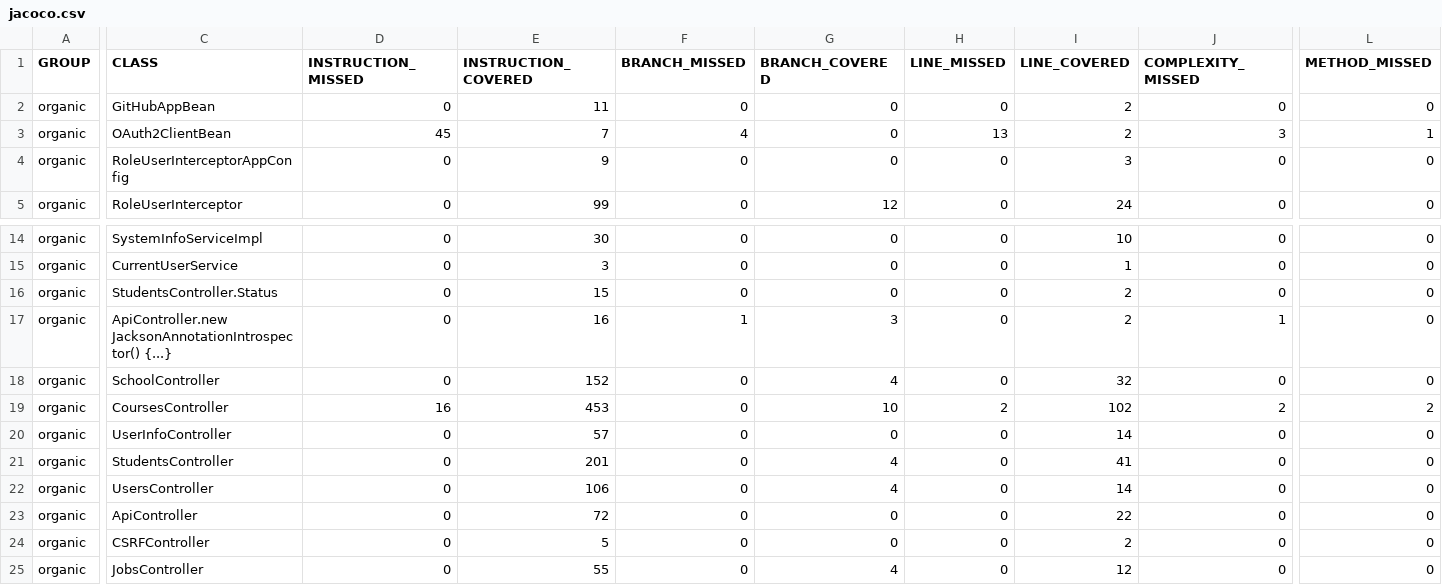
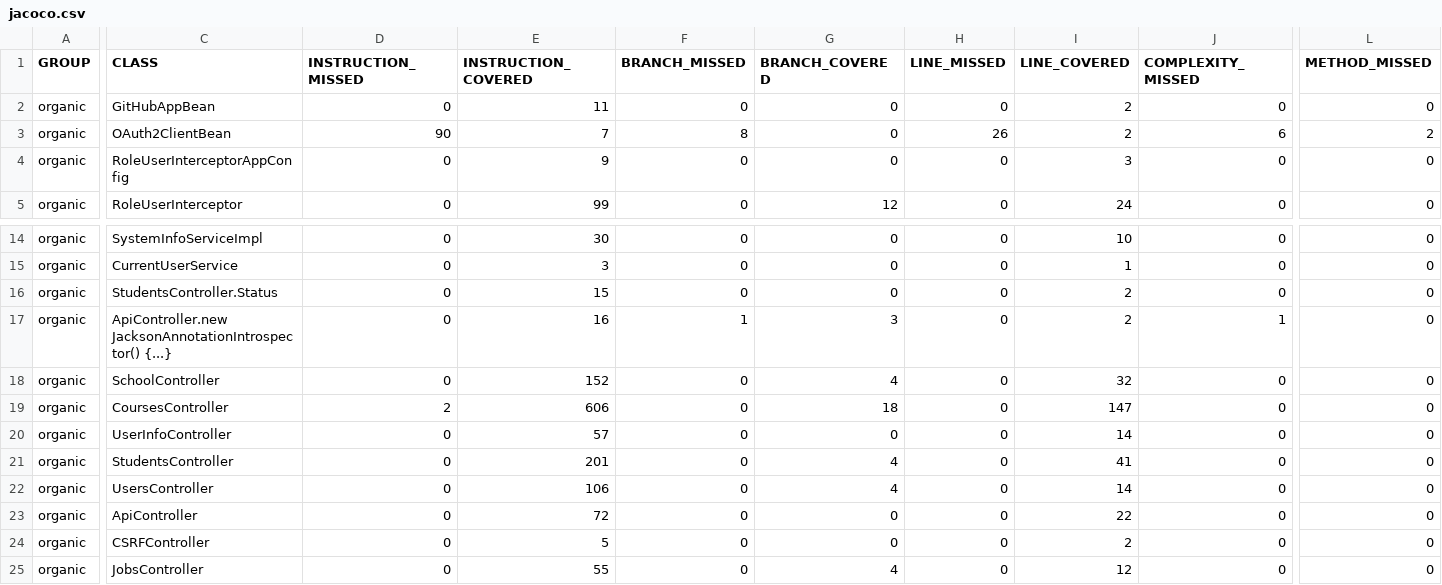
Before and after one commit to ucsb-cs156-s24/proj-organic-s24-5pm-3, a CSV file: prs/23/jacoco/jacoco.csv, drawn as a sheet; only a part is shown, gaps mark what is left out; the diff covers the shown part only; the diff names each change by its address in the sheet, - before the commit and + after, or states it on an @@ line.

```diff
--- a/prs/23/jacoco/jacoco.csv
+++ b/prs/23/jacoco/jacoco.csv
-D3 (INSTRUCTION_MISSED): 45
+D3 (INSTRUCTION_MISSED): 90
-F3 (BRANCH_MISSED): 4
+F3 (BRANCH_MISSED): 8
-H3 (LINE_MISSED): 13
+H3 (LINE_MISSED): 26
-J3 (COMPLEXITY_MISSED): 3
+J3 (COMPLEXITY_MISSED): 6
-L3 (METHOD_MISSED): 1
+L3 (METHOD_MISSED): 2
-D19 (INSTRUCTION_MISSED): 16
+D19 (INSTRUCTION_MISSED): 2
-E19 (INSTRUCTION_COVERED): 453
+E19 (INSTRUCTION_COVERED): 606
-G19 (BRANCH_COVERED): 10
+G19 (BRANCH_COVERED): 18
-H19 (LINE_MISSED): 2
+H19 (LINE_MISSED): 0
-I19 (LINE_COVERED): 102
+I19 (LINE_COVERED): 147
-J19 (COMPLEXITY_MISSED): 2
+J19 (COMPLEXITY_MISSED): 0
-L19 (METHOD_MISSED): 2
+L19 (METHOD_MISSED): 0
```
Also changed, not shown: 2 edited cells elsewhere in this file, 11 other files.
